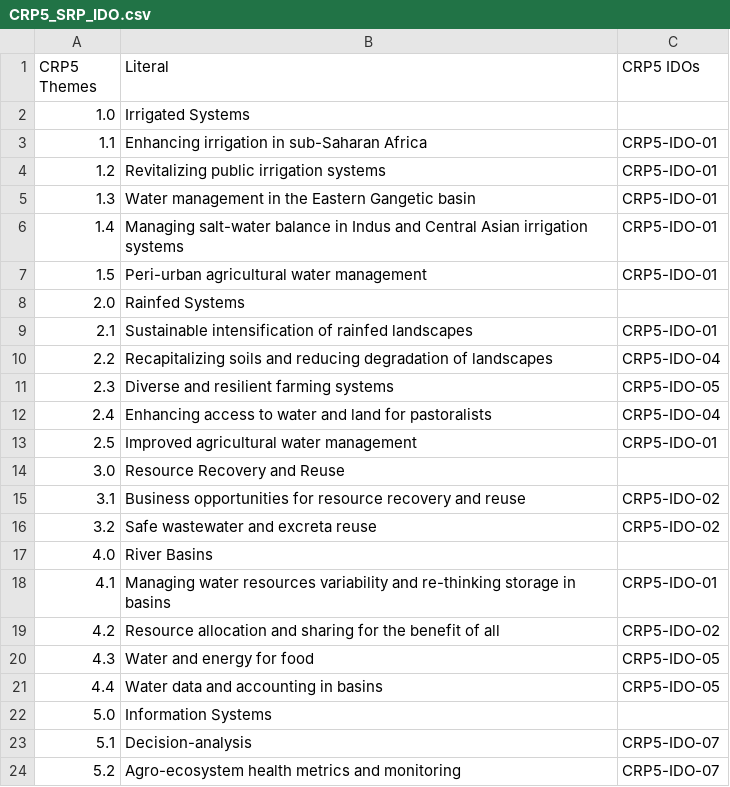
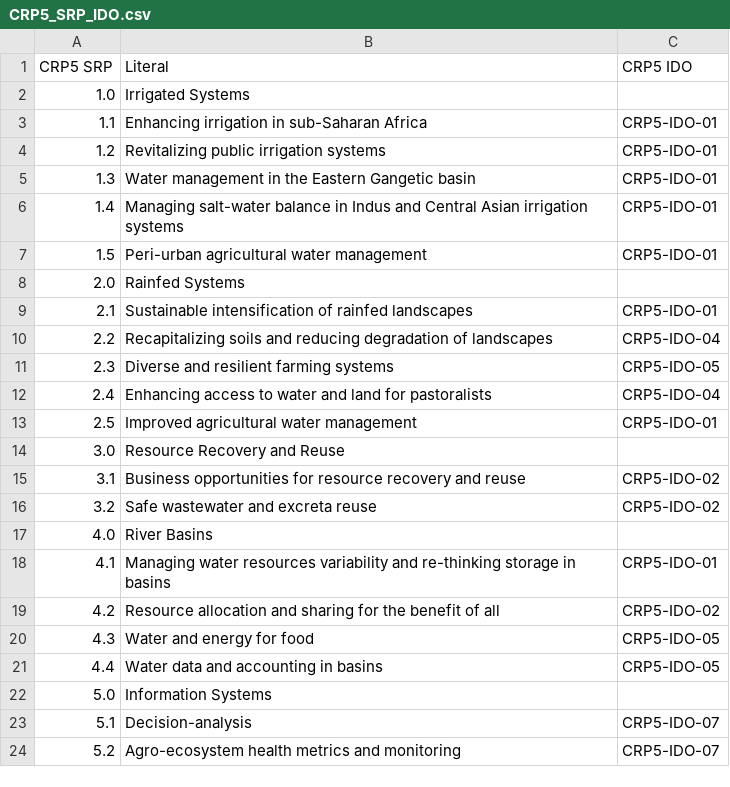
Before and after one commit to harvestchoice/hc-crp, a CSV file: in/CRP5_SRP_IDO.csv, drawn as a sheet.

Commit message:
Update CRP5_SRP_IDO.csv

```diff
--- a/in/CRP5_SRP_IDO.csv
+++ b/in/CRP5_SRP_IDO.csv
@@ -1,2 +1,2 @@
-CRP5 Themes,Literal,CRP5 IDOs
+CRP5 SRP,Literal,CRP5 IDO
 1.0,Irrigated Systems,
```
